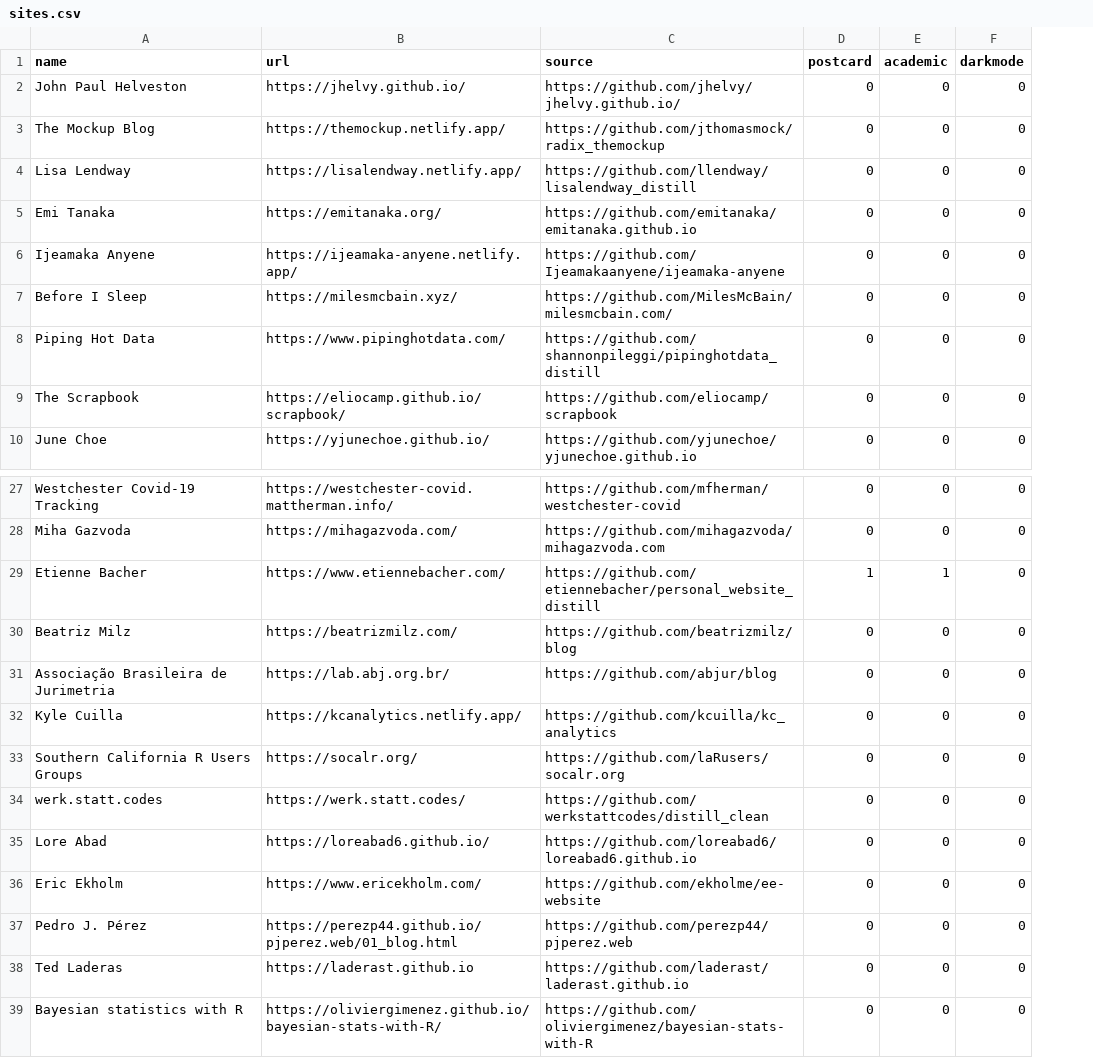
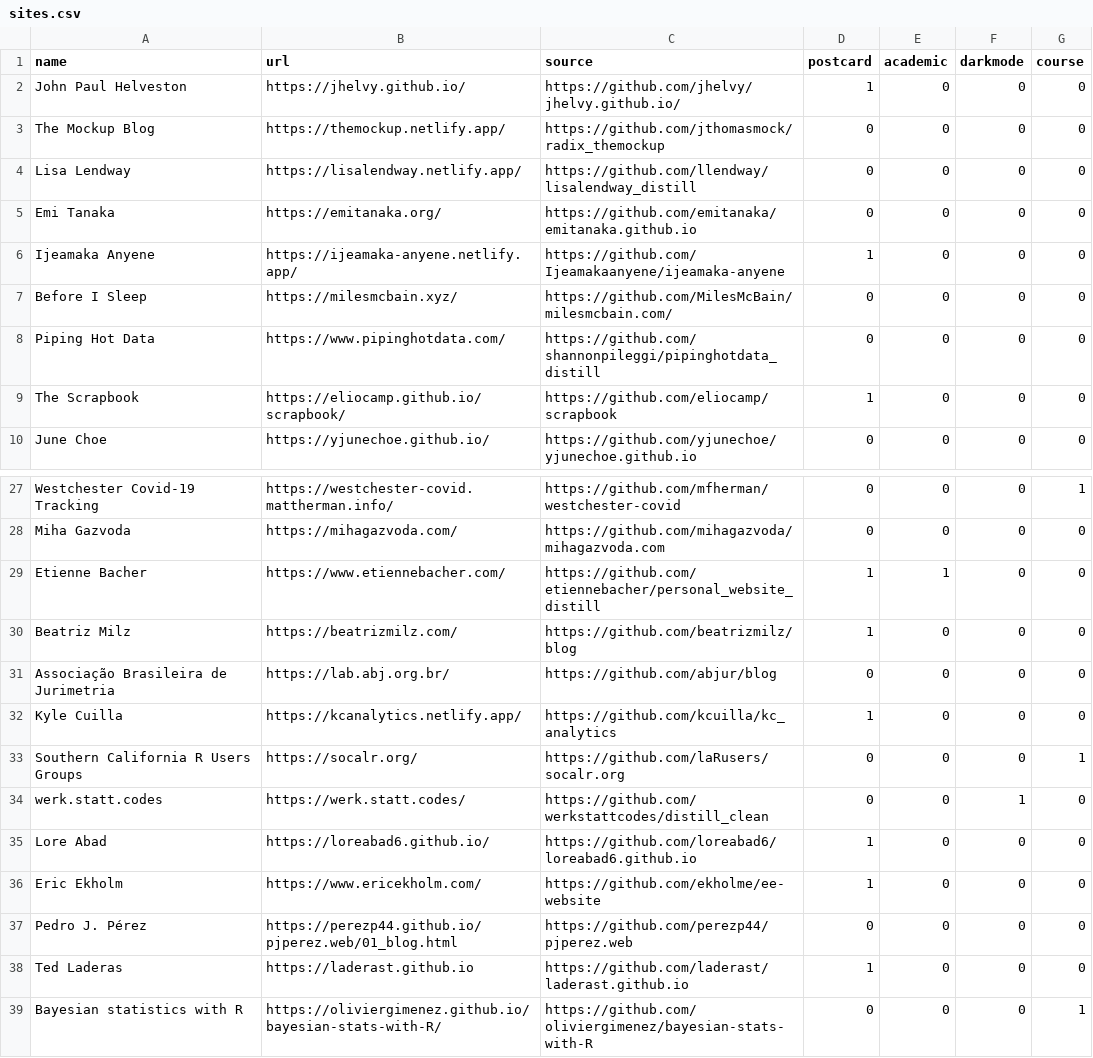
Before and after one commit to jhelvy/distillery, a CSV file: sites.csv, drawn as a sheet; only a part is shown, gaps mark what is left out; the diff covers the shown part only; the diff names each change by its address in the sheet, - before the commit and + after, or states it on an @@ line.

Commit message:
start categorizing sites

```diff
--- a/sites.csv
+++ b/sites.csv
+column G (course), rows 2-10: all 0; rows 27-39: 1 | 0 | 0 | 0 | 0 | 0 | 1 | 0 | 0 | 0 | 0 | 0 | 1
-D2 (postcard): 0
+D2 (postcard): 1
-D6 (postcard): 0
+D6 (postcard): 1
-D9 (postcard): 0
+D9 (postcard): 1
-D30 (postcard): 0
+D30 (postcard): 1
-D32 (postcard): 0
+D32 (postcard): 1
-F34 (darkmode): 0
+F34 (darkmode): 1
-D35:D36 (postcard): 0
+D35:D36 (postcard): 1
-D38 (postcard): 0
+D38 (postcard): 1
```
Also changed, not shown: 5 edited cells elsewhere in this file.
